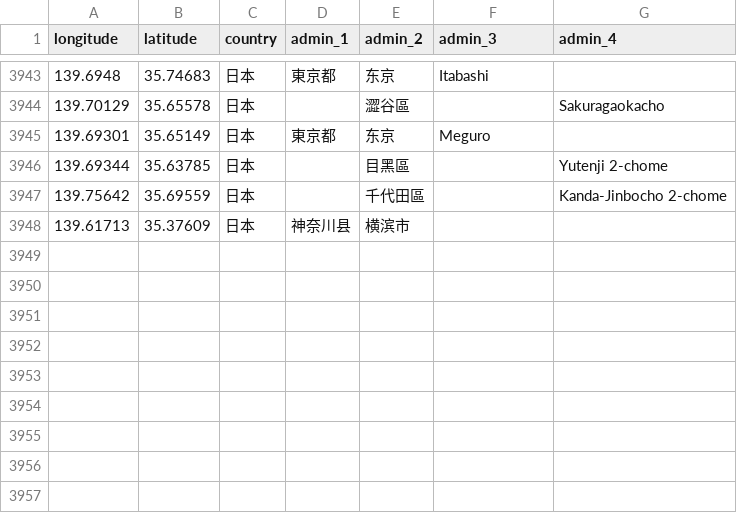
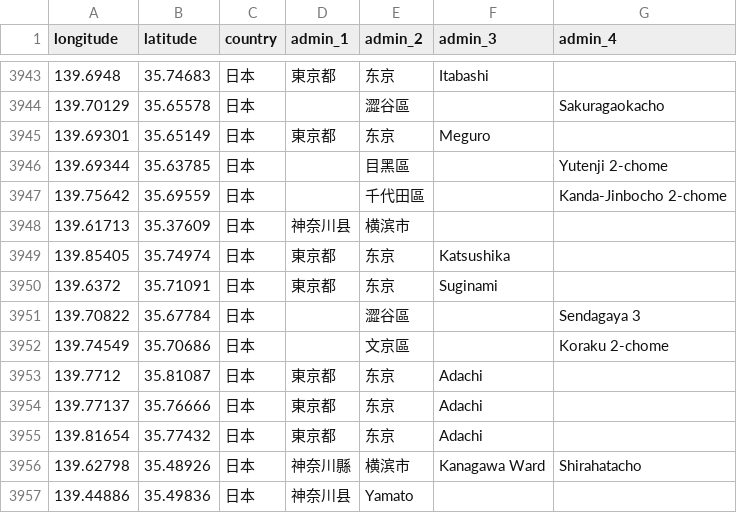
Before and after one commit to RxChi1d/immich-geodata-zh-tw, a CSV file: meta_data/JP.csv, drawn as a sheet; only a part is shown, gaps mark what is left out.

```diff
--- a/meta_data/JP.csv
+++ b/meta_data/JP.csv
@@ -3948 +3948,10 @@ longitude,latitude,country,admin_1,admin_2,admin_3,admin_4
 139.61713,35.37609,日本,神奈川县,横滨市,"",""
+139.85405,35.74974,日本,東京都,东京,Katsushika,""
+139.6372,35.71091,日本,東京都,东京,Suginami,""
+139.70822,35.67784,日本,"",澀谷區,"",Sendagaya 3
+139.74549,35.70686,日本,"",文京區,"",Koraku 2-chome
+139.7712,35.81087,日本,東京都,东京,Adachi,""
+139.77137,35.76666,日本,東京都,东京,Adachi,""
+139.81654,35.77432,日本,東京都,东京,Adachi,""
+139.62798,35.48926,日本,神奈川縣,横滨市,Kanagawa Ward,Shirahatacho
+139.44886,35.49836,日本,神奈川县,Yamato,"",""
```
